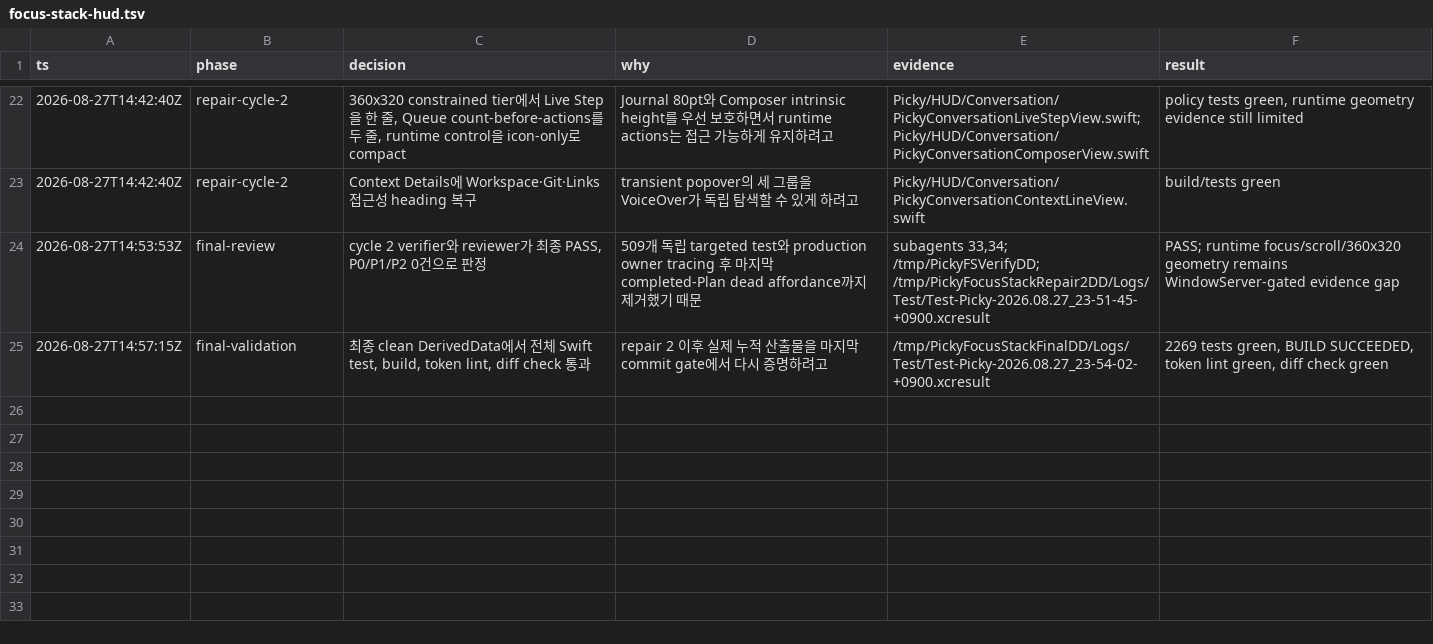
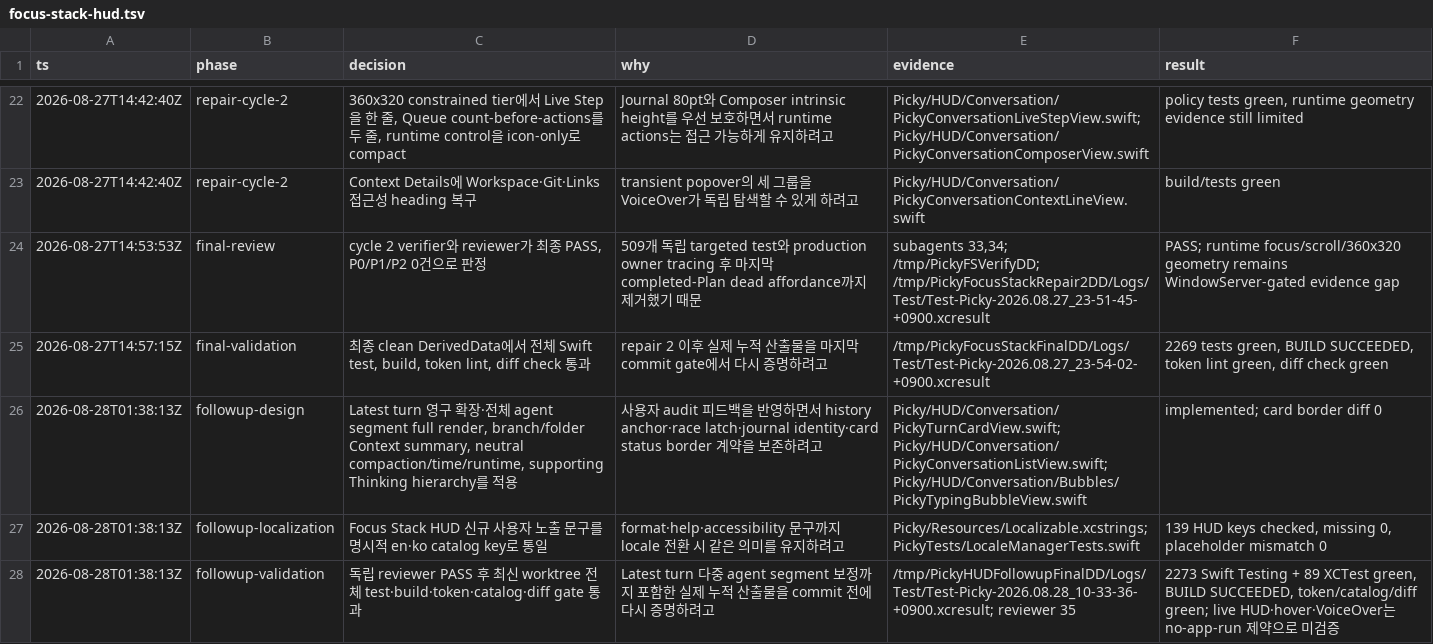
Before and after one commit to Jonghakseo/picky, a TSV file: .audit/focus-stack-hud.tsv, drawn as a sheet; only a part is shown, gaps mark what is left out.

Commit message:
fix: refine focus stack hierarchy

```diff
--- a/.audit/focus-stack-hud.tsv
+++ b/.audit/focus-stack-hud.tsv
@@ -25 +25,4 @@ ts	phase	decision	why	evidence	result
 2026-08-27T14:57:15Z	final-validation	최종 clean DerivedData에서 전체 Swift test, build, token lint, diff check 통과	repair 2 이후 실제 누적 산출물을 마지막 commit gate에서 다시 증명하려고	/tmp/PickyFocusStackFinalDD/Logs/Test/Test-Picky-2026.08.27_23-54-02-+0900.xcresult	2269 tests green, BUILD SUCCEEDED, token lint green, diff check green
+2026-08-28T01:38:13Z	followup-design	Latest turn 영구 확장·전체 agent segment full render, branch/folder Context summary, neutral compaction/time/runtime, supporting Thinking hierarchy를 적용	사용자 audit 피드백을 반영하면서 history anchor·race latch·journal identity·card status border 계약을 보존하려고	Picky/HUD/Conversation/PickyTurnCardView.swift; Picky/HUD/Conversation/PickyConversationListView.swift; Picky/HUD/Conversation/Bubbles/PickyTypingBubbleView.swift	implemented; card border diff 0
+2026-08-28T01:38:13Z	followup-localization	Focus Stack HUD 신규 사용자 노출 문구를 명시적 en·ko catalog key로 통일	format·help·accessibility 문구까지 locale 전환 시 같은 의미를 유지하려고	Picky/Resources/Localizable.xcstrings; PickyTests/LocaleManagerTests.swift	139 HUD keys checked, missing 0, placeholder mismatch 0
+2026-08-28T01:38:13Z	followup-validation	독립 reviewer PASS 후 최신 worktree 전체 test·build·token·catalog·diff gate 통과	Latest turn 다중 agent segment 보정까지 포함한 실제 누적 산출물을 commit 전에 다시 증명하려고	/tmp/PickyHUDFollowupFinalDD/Logs/Test/Test-Picky-2026.08.28_10-33-36-+0900.xcresult; reviewer 35	2273 Swift Testing + 89 XCTest green, BUILD SUCCEEDED, token/catalog/diff green; live HUD·hover·VoiceOver는 no-app-run 제약으로 미검증
```
Also changed, not shown: 17 other files.
